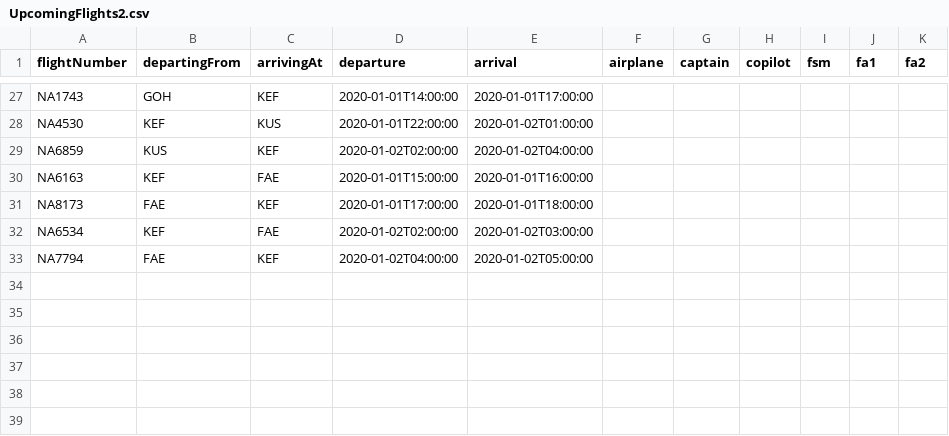
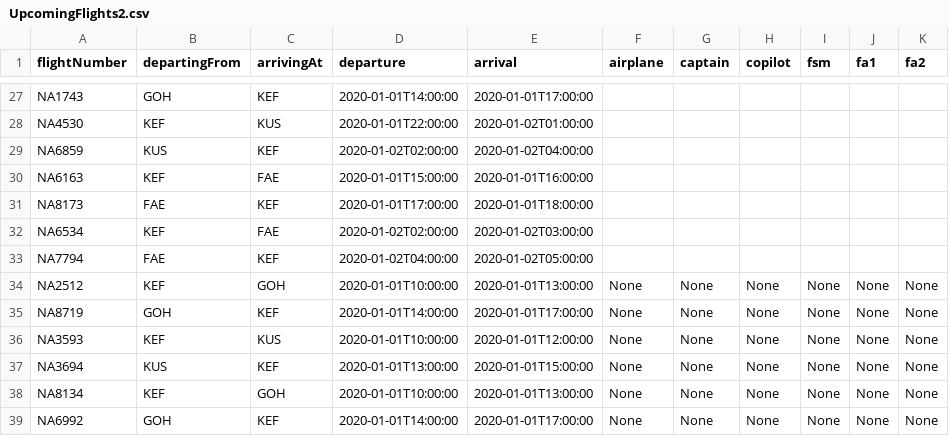
Before and after one commit to juliush16/Verklegt_1, a CSV file: Repo/UpcomingFlights2.csv, drawn as a sheet; only a part is shown, gaps mark what is left out; the diff names each change by its address in the sheet, - before the commit and + after, or states it on an @@ line.

```diff
--- a/Repo/UpcomingFlights2.csv
+++ b/Repo/UpcomingFlights2.csv
+row 34: NA2512 | KEF | GOH | 2020-01-01T10:00:00 | 2020-01-01T13:00:00 | None | None | None | None | None | None
+row 35: NA8719 | GOH | KEF | 2020-01-01T14:00:00 | 2020-01-01T17:00:00 | None | None | None | None | None | None
+row 36: NA3593 | KEF | KUS | 2020-01-01T10:00:00 | 2020-01-01T12:00:00 | None | None | None | None | None | None
+row 37: NA3694 | KUS | KEF | 2020-01-01T13:00:00 | 2020-01-01T15:00:00 | None | None | None | None | None | None
+row 38: NA8134 | KEF | GOH | 2020-01-01T10:00:00 | 2020-01-01T13:00:00 | None | None | None | None | None | None
+row 39: NA6992 | GOH | KEF | 2020-01-01T14:00:00 | 2020-01-01T17:00:00 | None | None | None | None | None | None
```
Also changed, not shown: 3 other files.
